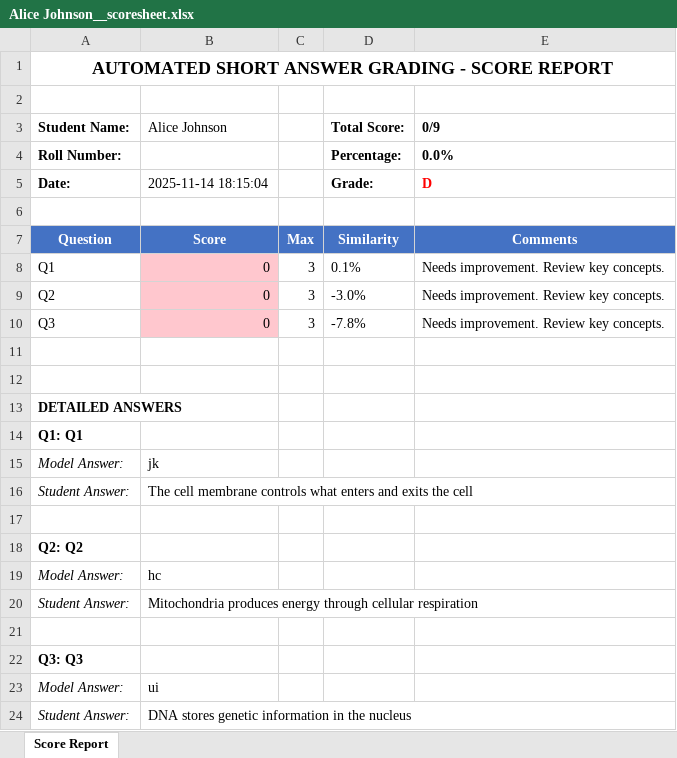
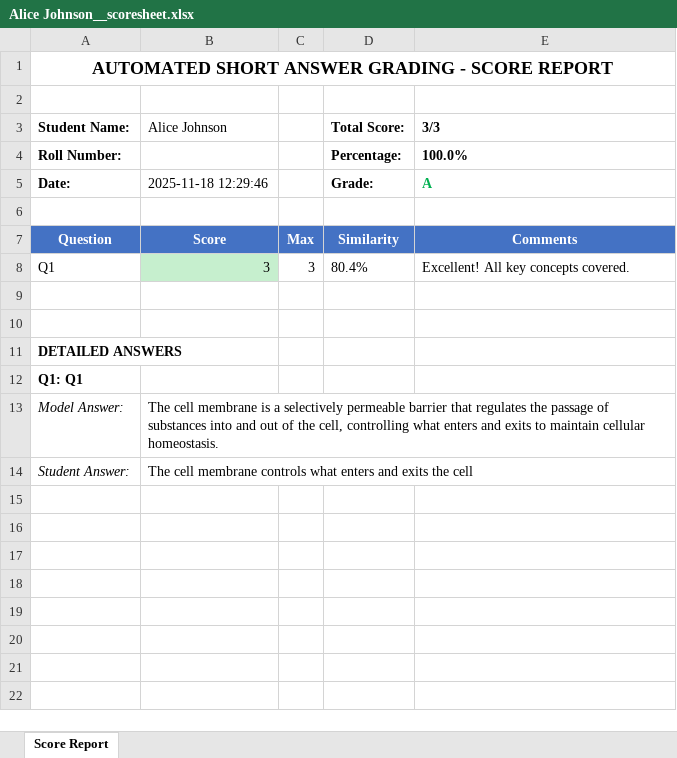
Before and after one commit to yasha-z/nlp-QA-system, an Excel workbook: NLP/results/Alice Johnson__scoresheet.xlsx, sheet Score Report, drawn as a sheet; values as stored, in another font and other column widths than the file's, no borders; removed rows and columns are numbered as before the commit, all else as after; the diff names each change by its address in the sheet, - before the commit and + after, or states it on an @@ line.

```diff
--- a/NLP/results/Alice Johnson__scoresheet.xlsx (sheet Score Report)
+++ b/NLP/results/Alice Johnson__scoresheet.xlsx (sheet Score Report)
-E3: 0/9
+E3: 3/3
-E4 (3/3): 0.0%
+E4 (3/3): 100.0%
-B5 (Alice Johnson): 2025-11-14 18:15:04
+B5 (Alice Johnson): 2025-11-18 12:29:46
-E5 (3/3): D
+E5 (3/3): A
-E5 text colour: #FF0000
+E5 text colour: #00B050
-B8 (Alice Johnson): 0
+B8 (Alice Johnson): 3
-B8 fill: #FFC7CE
+B8 fill: #C6EFCE
-D8 (Total Score:): 0.1%
+D8 (Total Score:): 80.4%
-E8 (3/3): Needs improvement. Review key concepts.
+E8 (3/3): Excellent! All key concepts covered.
-row 9: Q2 | 0 | 3 | -3.0% | Needs improvement. Review key concepts.
-row 10: Q3 | 0 | 3 | -7.8% | Needs improvement. Review key concepts.
-B13 (Alice Johnson): jk
+B13 (Alice Johnson): The cell membrane is a selectively permeable barrier that regulates the passage of substances into and out of the cell, controlling what enters and exits to maintain cellular homeostasis.
-row 17: (empty)
-row 18: Q2: Q2
-row 19: Model Answer: | hc
-row 20: Student Answer: | Mitochondria produces energy through cellular respiration
-row 21: (empty)
-row 22: Q3: Q3
-row 23: Model Answer: | ui
-row 24: Student Answer: | DNA stores genetic information in the nucleus
```
Also changed, not shown: NLP/results/Bob Smith__scoresheet.xlsx, NLP/results/Charlie Brown__scoresheet.xlsx, 21 other files.
